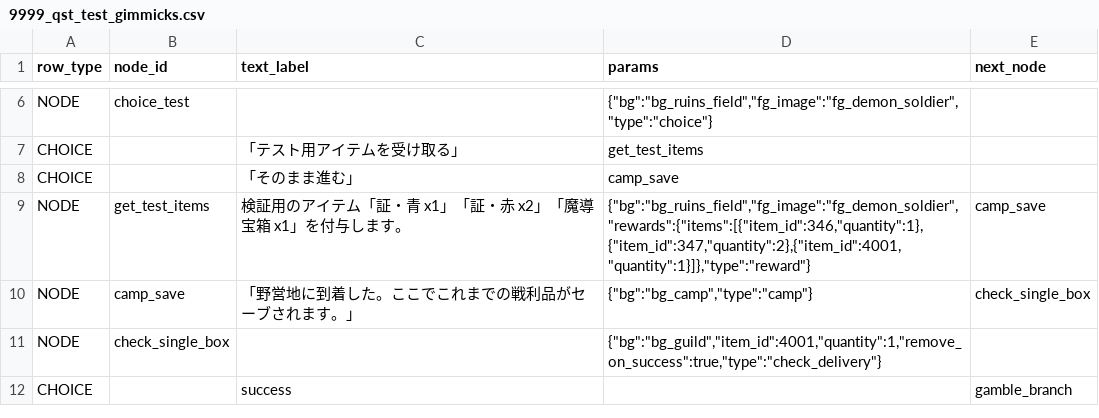
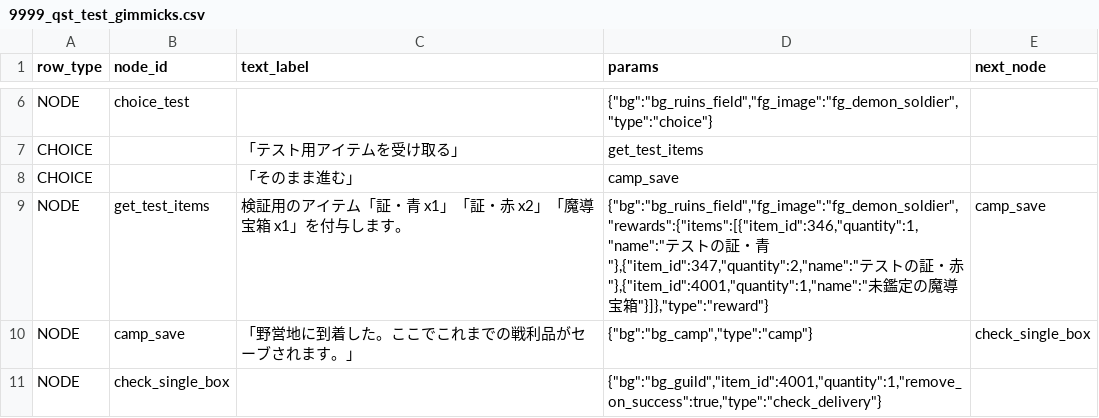
Before and after one commit to kiyoshikitamura/code-wirth-dawn, a CSV file: src/data/csv/scenarios/9999_qst_test_gimmicks.csv, drawn as a sheet; only a part is shown, gaps mark what is left out; the shorter side is filled out with more unchanged rows.

Commit message:
fix: add meet_player fallback names, seed scenarios repeatable status, and bypass reward name DB lookup async lag

```diff
--- a/src/data/csv/scenarios/9999_qst_test_gimmicks.csv
+++ b/src/data/csv/scenarios/9999_qst_test_gimmicks.csv
@@ -8,3 +8,3 @@ CHOICE,,「テスト用アイテムを受け取る」,get_test_items
 CHOICE,,「そのまま進む」,camp_save
-NODE,get_test_items,"検証用のアイテム「証・青 x1」「証・赤 x2」「魔導宝箱 x1」を付与します。","{""bg"":""bg_ruins_field"",""fg_image"":""fg_demon_soldier"",""rewards"":{""items"":[{""item_id"":346,""quantity"":1},{""item_id"":347,""quantity"":2},{""item_id"":4001,""quantity"":1}]},""type"":""reward""}",camp_save
+NODE,get_test_items,"検証用のアイテム「証・青 x1」「証・赤 x2」「魔導宝箱 x1」を付与します。","{""bg"":""bg_ruins_field"",""fg_image"":""fg_demon_soldier"",""rewards"":{""items"":[{""item_id"":346,""quantity"":1,""name"":""テストの証・青""},{""item_id"":347,""quantity"":2,""name"":""テストの証・赤""},{""item_id"":4001,""quantity"":1,""name"":""未鑑定の魔導宝箱""}]},""type"":""reward""}",camp_save
 NODE,camp_save,"「野営地に到着した。ここでこれまでの戦利品がセーブされます。」","{""bg"":""bg_camp"",""type"":""camp""}",check_single_box
```
Also changed, not shown: 2 other files.
